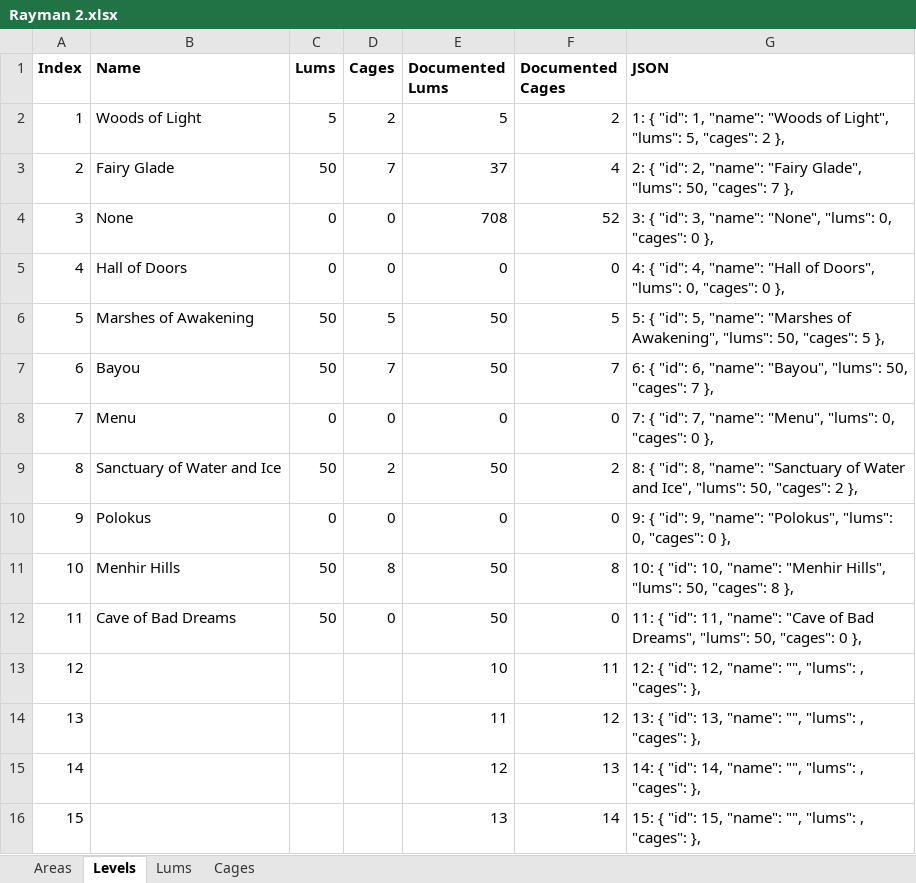
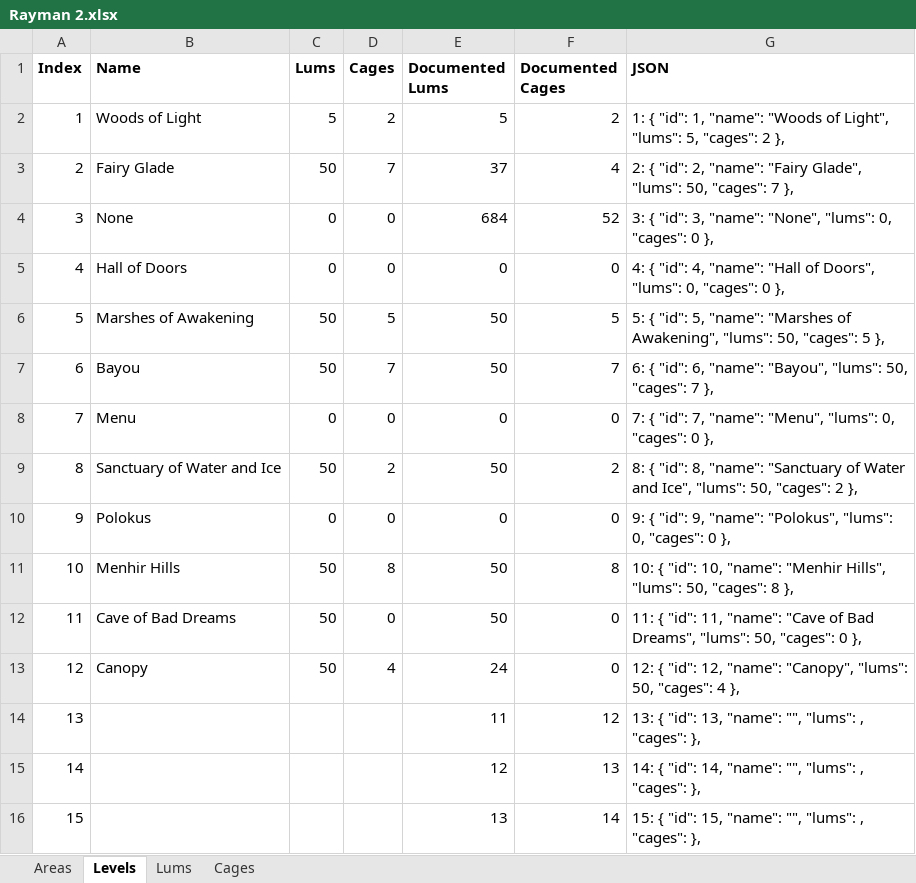
Before and after one commit to MagmarFire/RetroAchievements, an Excel workbook: Rayman 2.xlsx, sheet Levels, drawn as a sheet; only a part is shown; values as stored, in another font and other column widths than the file's, no borders; 1 other sheet too large or unreadable and not compared; the diff names each change by its address in the sheet, - before the commit and + after, or states it on an @@ line.

Commit message:
Some work on The Canopy

```diff
--- a/Rayman 2.xlsx (sheet Levels)
+++ b/Rayman 2.xlsx (sheet Levels)
-E4 (Documented Lums): 708
+E4 (Documented Lums): 684
-B13 (Name): (empty)
+B13 (Name): Canopy
-C13 (Lums): (empty)
+C13 (Lums): 50
-D13 (Cages): (empty)
+D13 (Cages): 4
-E13 (Documented Lums): 10
+E13 (Documented Lums): 24
-F13 (Documented Cages): 11
+F13 (Documented Cages): 0
-G13 (JSON): …12, "name": "", "lums": , "cages": },
+G13 (JSON): …12, "name": "Canopy", "lums": 50, "cages": 4 },
```
Also changed, not shown: sheet Cages, sheet Areas, 1 other file.
